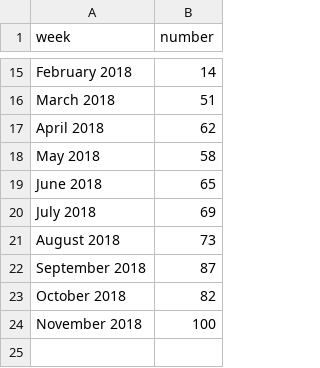
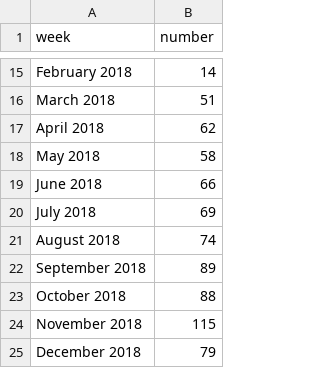
Before and after one commit to jessicachinafile/jessicachinafile.github.io, a TSV file: monthly/TAstartdate.tsv, drawn as a sheet; only a part is shown, gaps mark what is left out.

Commit message:
Update TAstartdate.tsv

```diff
--- a/monthly/TAstartdate.tsv
+++ b/monthly/TAstartdate.tsv
@@ -18,7 +18,8 @@ April 2018	62
 May 2018	58
-June 2018	65
+June 2018	66
 July 2018	69
-August 2018	73
-September 2018	87
-October 2018	82
-November 2018	100
+August 2018	74
+September 2018	89
+October 2018	88
+November 2018	115
+December 2018	79
```
